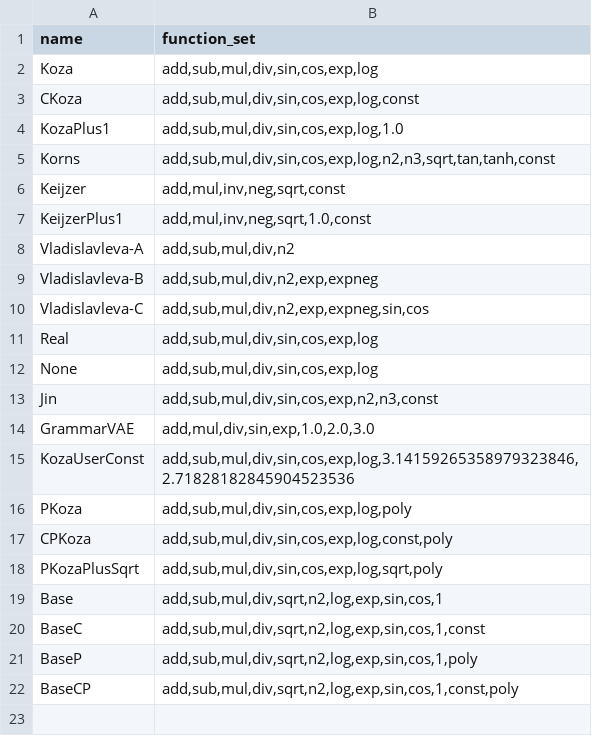
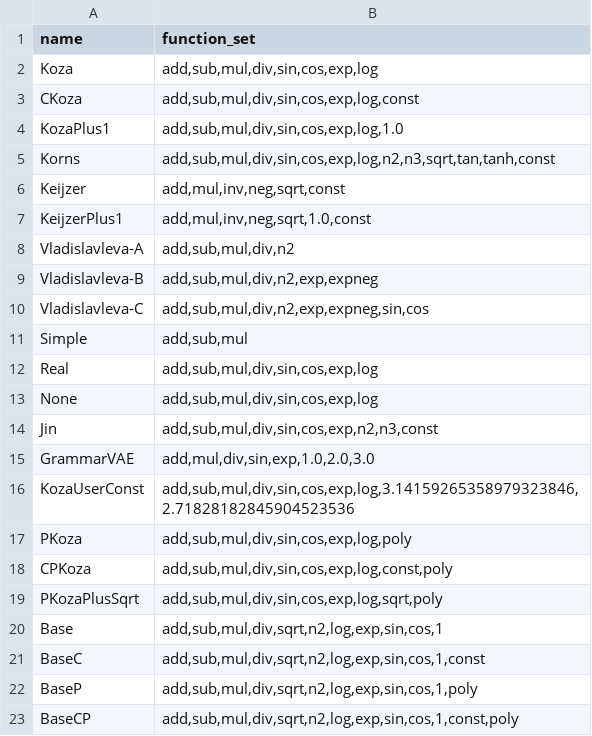
Before and after one commit to sheydHD/deep-symbolic-optimization, a CSV file: dso_pkg/dso/task/regression/function_sets.csv, drawn as a sheet.

```diff
--- a/dso_pkg/dso/task/regression/function_sets.csv
+++ b/dso_pkg/dso/task/regression/function_sets.csv
@@ -10,2 +10,3 @@ Vladislavleva-B,"add,sub,mul,div,n2,exp,expneg"
 Vladislavleva-C,"add,sub,mul,div,n2,exp,expneg,sin,cos"
+Simple,"add,sub,mul"
 Real,"add,sub,mul,div,sin,cos,exp,log"
```
Also changed, not shown: dso_pkg/dso/task/regression/benchmarks.csv, 12 other files.
